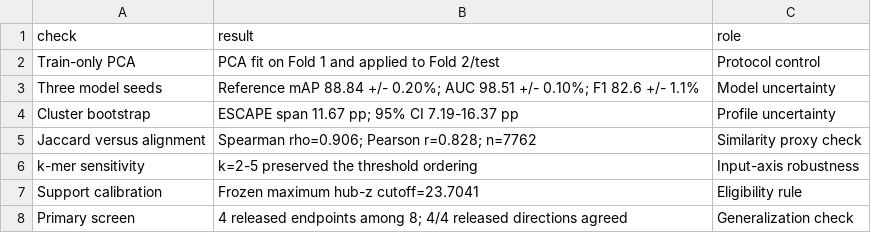
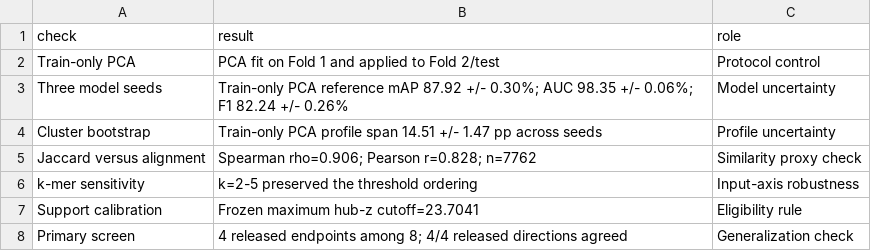
Before and after one commit to renxingye110/train-neighbor-similarity-audit, a CSV file: data/tables/supp_table_s4_quantitative_protocol_checks.csv, drawn as a sheet.

Commit message:
Promote train-only PCA development analysis

```diff
--- a/data/tables/supp_table_s4_quantitative_protocol_checks.csv
+++ b/data/tables/supp_table_s4_quantitative_protocol_checks.csv
@@ -2,4 +2,4 @@ check,result,role
 Train-only PCA,PCA fit on Fold 1 and applied to Fold 2/test,Protocol control
-Three model seeds,Reference mAP 88.84 +/- 0.20%; AUC 98.51 +/- 0.10%; F1 82.6 +/- 1.1%,Model uncertainty
-Cluster bootstrap,ESCAPE span 11.67 pp; 95% CI 7.19-16.37 pp,Profile uncertainty
+Three model seeds,Train-only PCA reference mAP 87.92 +/- 0.30%; AUC 98.35 +/- 0.06%; F1 82.24 +/- 0.26%,Model uncertainty
+Cluster bootstrap,Train-only PCA profile span 14.51 +/- 1.47 pp across seeds,Profile uncertainty
 Jaccard versus alignment,Spearman rho=0.906; Pearson r=0.828; n=7762,Similarity proxy check
```
Also changed, not shown: data/tables/supp_table_s2_protocol_implementation_checks.csv, 13 other files.
